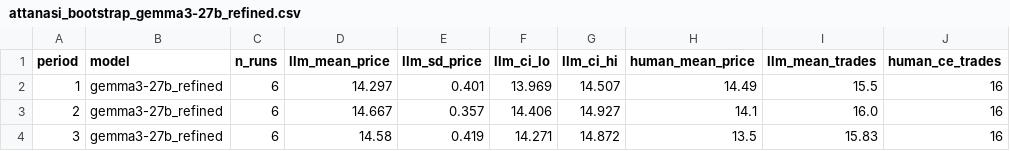
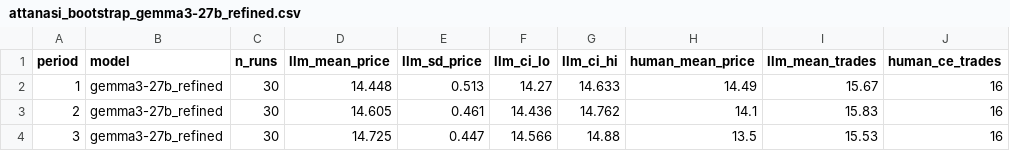
Before and after one commit to nencydhameja/GS-LLM-Traders, a CSV file: output/attanasi_bootstrap_gemma3-27b_refined.csv, drawn as a sheet; only a part is shown; the diff names each change by its address in the sheet, - before the commit and + after, or states it on an @@ line.

Commit message:
Add output: Memory Ablation on 2026-06-09

```diff
--- a/output/attanasi_bootstrap_gemma3-27b_refined.csv
+++ b/output/attanasi_bootstrap_gemma3-27b_refined.csv
-C2:C4 (n_runs): 6
+C2:C4 (n_runs): 30
-D2 (llm_mean_price): 14.297
+D2 (llm_mean_price): 14.448
-E2 (llm_sd_price): 0.401
+E2 (llm_sd_price): 0.513
-F2 (llm_ci_lo): 13.969
+F2 (llm_ci_lo): 14.27
-G2 (llm_ci_hi): 14.507
+G2 (llm_ci_hi): 14.633
-I2 (llm_mean_trades): 15.5
+I2 (llm_mean_trades): 15.67
-D3 (llm_mean_price): 14.667
+D3 (llm_mean_price): 14.605
-E3 (llm_sd_price): 0.357
+E3 (llm_sd_price): 0.461
-F3 (llm_ci_lo): 14.406
+F3 (llm_ci_lo): 14.436
-G3 (llm_ci_hi): 14.927
+G3 (llm_ci_hi): 14.762
-I3 (llm_mean_trades): 16.0
+I3 (llm_mean_trades): 15.83
-D4 (llm_mean_price): 14.58
+D4 (llm_mean_price): 14.725
-E4 (llm_sd_price): 0.419
+E4 (llm_sd_price): 0.447
-F4 (llm_ci_lo): 14.271
+F4 (llm_ci_lo): 14.566
-G4 (llm_ci_hi): 14.872
+G4 (llm_ci_hi): 14.88
-I4 (llm_mean_trades): 15.83
+I4 (llm_mean_trades): 15.53
```
Also changed, not shown: output/attanasi_bootstrap_gemma3-27b.csv, 2 other files.
